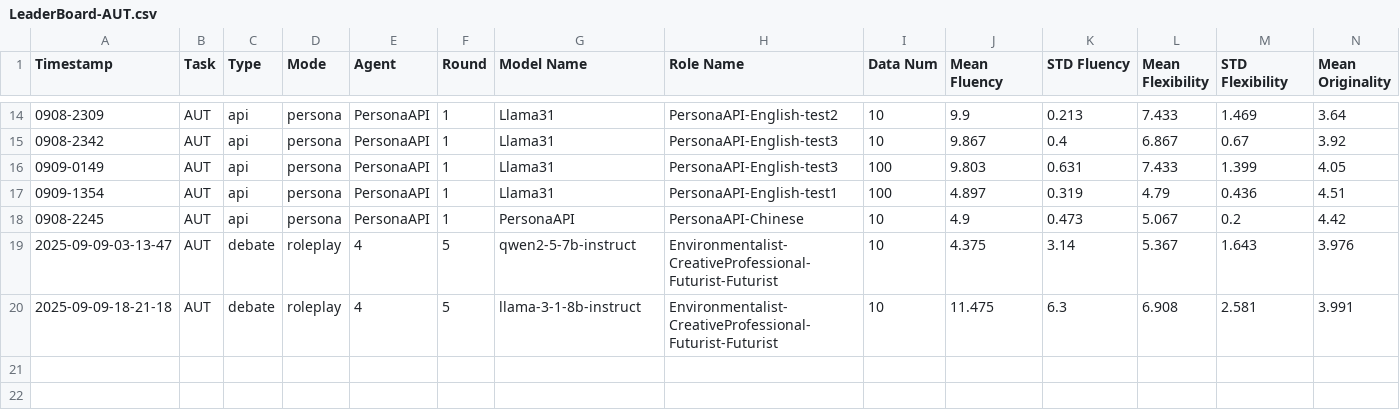
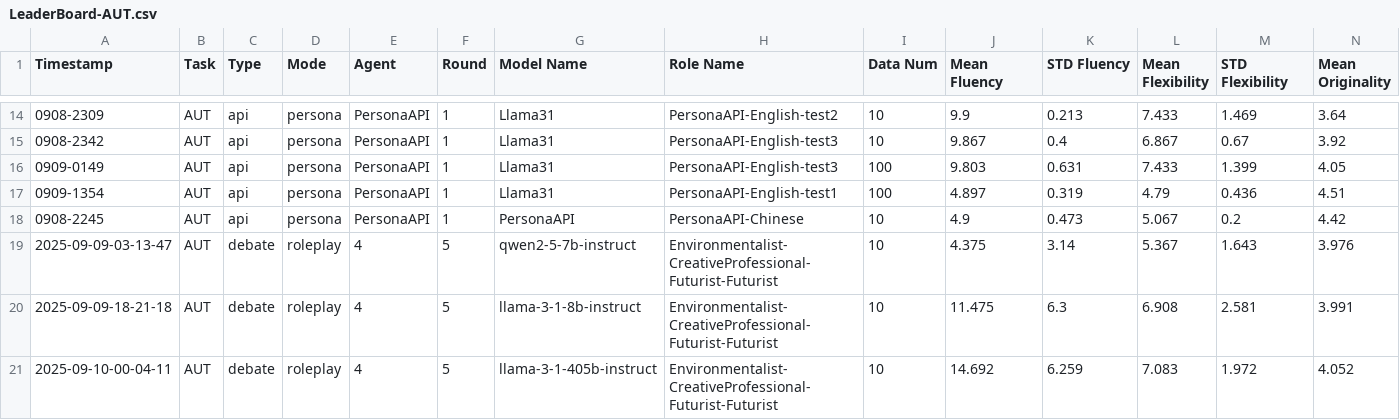
Before and after one commit to Bai1026/LLM_Persona, a CSV file: LLM-Discussion/Results/LeaderBoard/LeaderBoard-AUT.csv, drawn as a sheet; only a part is shown, gaps mark what is left out; rows hold the shown columns only; the diff names each change by its address in the sheet, - before the commit and + after, or states it on an @@ line.

Commit message:
add single model (llama-3.1-405B-instruct), multi agent, LLM-discussion (baseline), results

```diff
--- a/LLM-Discussion/Results/LeaderBoard/LeaderBoard-AUT.csv
+++ b/LLM-Discussion/Results/LeaderBoard/LeaderBoard-AUT.csv
+row 21: 2025-09-10-00-04-11 | AUT | debate | roleplay | 4 | 5 | llama-3-1-405b-instruct | Environmentalist-CreativeProfessional-Futurist-Futurist | 10 | 14.692 | 6.259 | 7.083 | 1.972 | 4.052
```
Also changed, not shown: 7 other files.
